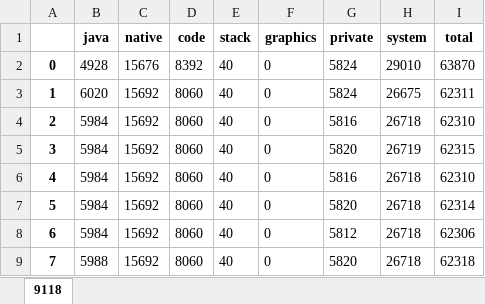
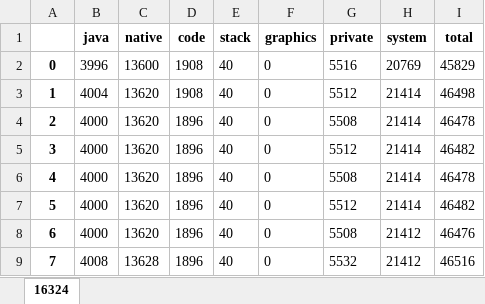
Before and after one commit to MerlinShieh/app_pref, an Excel workbook: app_pref/file/test.xlsx, sheet 16324, drawn as a sheet; only a part is shown; values as stored, in another font and other column widths than the file's, no borders; the diff covers the shown part only; the diff names each change by its address in the sheet, - before the commit and + after, or states it on an @@ line.

```diff
--- a/app_pref/file/test.xlsx (sheet 16324)
+++ b/app_pref/file/test.xlsx (sheet 16324)
-sheet tab: 9118
+sheet tab: 16324
-B2 (java): 4928
+B2 (java): 3996
-C2 (native): 15676
+C2 (native): 13600
-D2 (code): 8392
+D2 (code): 1908
-G2 (private): 5824
+G2 (private): 5516
-H2 (system): 29010
+H2 (system): 20769
-I2 (total): 63870
+I2 (total): 45829
-B3 (java): 6020
+B3 (java): 4004
-C3:C8 (native): 15692
+C3:C8 (native): 13620
-D3 (code): 8060
+D3 (code): 1908
-G3 (private): 5824
+G3 (private): 5512
-H3 (system): 26675
+H3 (system): 21414
-I3 (total): 62311
+I3 (total): 46498
-B4:B8 (java): 5984
+B4:B8 (java): 4000
-D4:D9 (code): 8060
+D4:D9 (code): 1896
-G4 (private): 5816
+G4 (private): 5508
-H4 (system): 26718
+H4 (system): 21414
-I4 (total): 62310
+I4 (total): 46478
-G5 (private): 5820
+G5 (private): 5512
-H5 (system): 26719
+H5 (system): 21414
-I5 (total): 62315
+I5 (total): 46482
-G6 (private): 5816
+G6 (private): 5508
-H6:H7 (system): 26718
+H6:H7 (system): 21414
-I6 (total): 62310
+I6 (total): 46478
-G7 (private): 5820
+G7 (private): 5512
-I7 (total): 62314
+I7 (total): 46482
-G8 (private): 5812
+G8 (private): 5508
-H8:H9 (system): 26718
+H8:H9 (system): 21412
-I8 (total): 62306
+I8 (total): 46476
-B9 (java): 5988
+B9 (java): 4008
-C9 (native): 15692
+C9 (native): 13628
-G9 (private): 5820
+G9 (private): 5532
-I9 (total): 62318
+I9 (total): 46516
```
Also changed, not shown: 12 edited cells elsewhere in this sheet, 5 other files.
